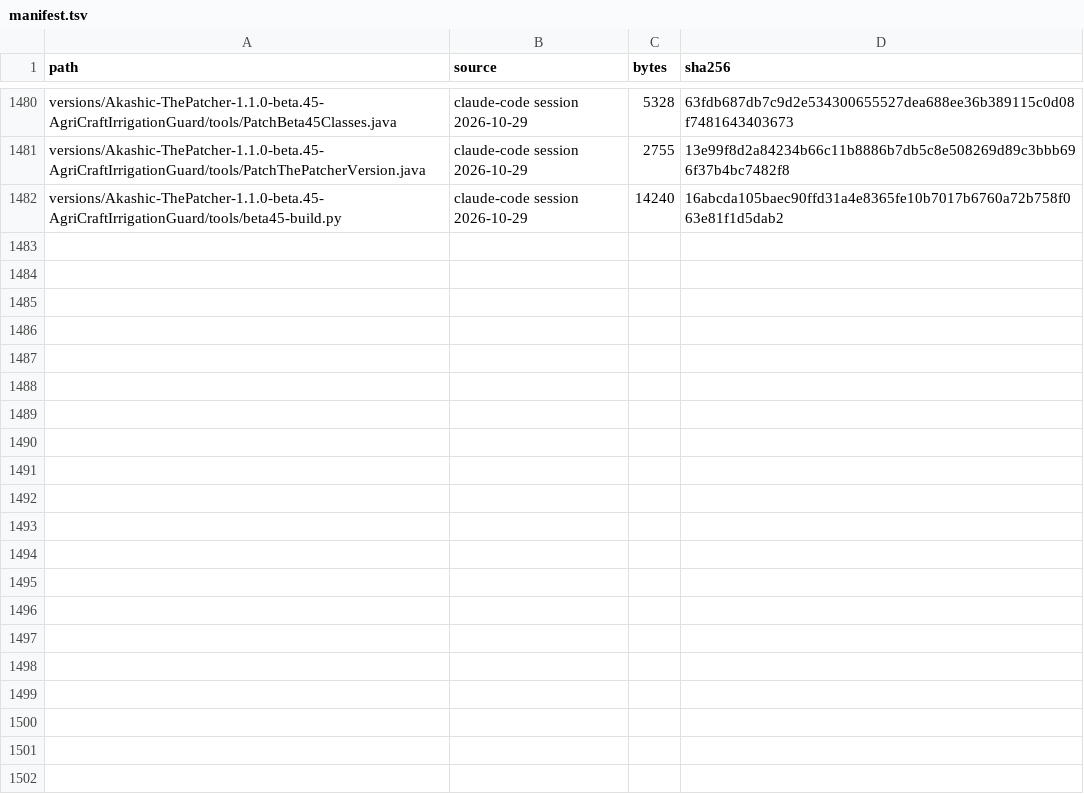
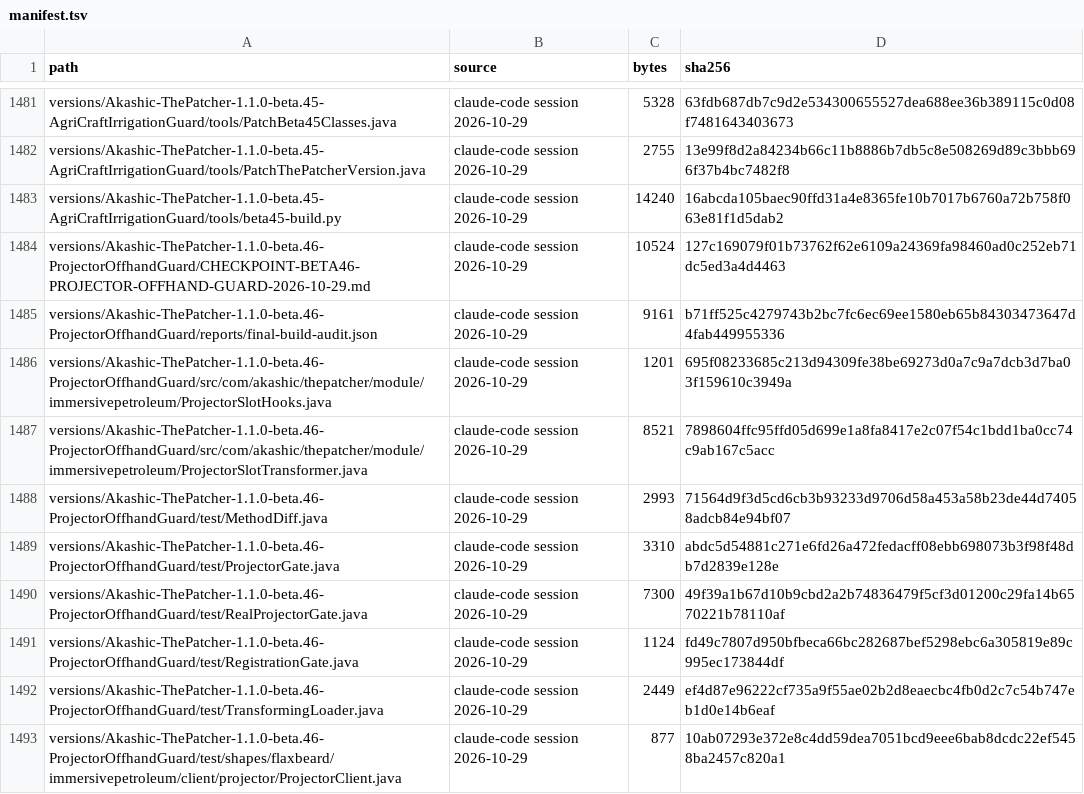
Before and after one commit to Akashiic/AkashicThePatcher, a TSV file: data/manifest.tsv, drawn as a sheet; only a part is shown, gaps mark what is left out; the diff covers the shown part only.

```diff
--- a/data/manifest.tsv
+++ b/data/manifest.tsv
@@ -1482 +1483,11 @@ versions/Akashic-ThePatcher-1.1.0-beta.45-AgriCraftIrrigationGuard/tools/PatchTh
 versions/Akashic-ThePatcher-1.1.0-beta.45-AgriCraftIrrigationGuard/tools/beta45-build.py	claude-code session 2026-10-29	14240	16abcda105baec90ffd31a4e8365fe10b7017b6760a72b758f063e81f1d5dab2
+versions/Akashic-ThePatcher-1.1.0-beta.46-ProjectorOffhandGuard/CHECKPOINT-BETA46-PROJECTOR-OFFHAND-GUARD-2026-10-29.md	claude-code session 2026-10-29	10524	127c169079f01b73762f62e6109a24369fa98460ad0c252eb71dc5ed3a4d4463
+versions/Akashic-ThePatcher-1.1.0-beta.46-ProjectorOffhandGuard/reports/final-build-audit.json	claude-code session 2026-10-29	9161	b71ff525c4279743b2bc7fc6ec69ee1580eb65b84303473647d4fab449955336
+versions/Akashic-ThePatcher-1.1.0-beta.46-ProjectorOffhandGuard/src/com/akashic/thepatcher/module/immersivepetroleum/ProjectorSlotHooks.java	claude-code session 2026-10-29	1201	695f08233685c213d94309fe38be69273d0a7c9a7dcb3d7ba03f159610c3949a
+versions/Akashic-ThePatcher-1.1.0-beta.46-ProjectorOffhandGuard/src/com/akashic/thepatcher/module/immersivepetroleum/ProjectorSlotTransformer.java	claude-code session 2026-10-29	8521	7898604ffc95ffd05d699e1a8fa8417e2c07f54c1bdd1ba0cc74c9ab167c5acc
+versions/Akashic-ThePatcher-1.1.0-beta.46-ProjectorOffhandGuard/test/MethodDiff.java	claude-code session 2026-10-29	2993	71564d9f3d5cd6cb3b93233d9706d58a453a58b23de44d74058adcb84e94bf07
+versions/Akashic-ThePatcher-1.1.0-beta.46-ProjectorOffhandGuard/test/ProjectorGate.java	claude-code session 2026-10-29	3310	abdc5d54881c271e6fd26a472fedacff08ebb698073b3f98f48db7d2839e128e
+versions/Akashic-ThePatcher-1.1.0-beta.46-ProjectorOffhandGuard/test/RealProjectorGate.java	claude-code session 2026-10-29	7300	49f39a1b67d10b9cbd2a2b74836479f5cf3d01200c29fa14b6570221b78110af
+versions/Akashic-ThePatcher-1.1.0-beta.46-ProjectorOffhandGuard/test/RegistrationGate.java	claude-code session 2026-10-29	1124	fd49c7807d950bfbeca66bc282687bef5298ebc6a305819e89c995ec173844df
+versions/Akashic-ThePatcher-1.1.0-beta.46-ProjectorOffhandGuard/test/TransformingLoader.java	claude-code session 2026-10-29	2449	ef4d87e96222cf735a9f55ae02b2d8eaecbc4fb0d2c7c54b747eb1d0e14b6eaf
+versions/Akashic-ThePatcher-1.1.0-beta.46-ProjectorOffhandGuard/test/shapes/flaxbeard/immersivepetroleum/client/projector/ProjectorClient.java	claude-code session 2026-10-29	877	10ab07293e372e8c4dd59dea7051bcd9eee6bab8dcdc22ef5458ba2457c820a1
```
Also changed, not shown: 11 added rows and 4 edited cells elsewhere in this file, 33 other files.
